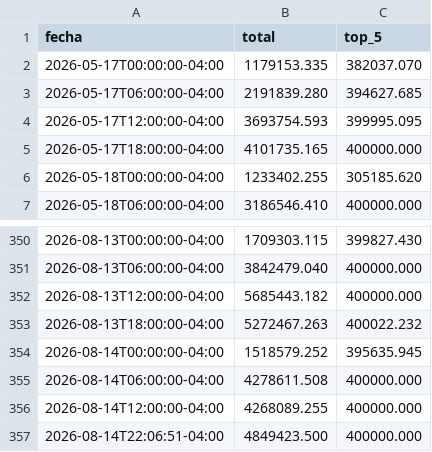
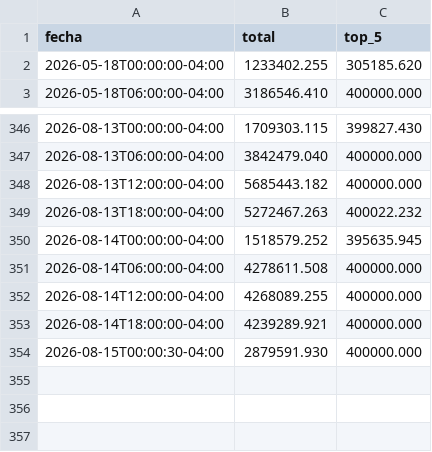
Before and after one commit to mauforonda/indicadores_economicos, a CSV file: tipodecambio/datos/binance_estructura_oferta_sell.csv, drawn as a sheet; only a part is shown, gaps mark what is left out.

```diff
--- a/tipodecambio/datos/binance_estructura_oferta_sell.csv
+++ b/tipodecambio/datos/binance_estructura_oferta_sell.csv
@@ -1,6 +1,2 @@
 fecha,total,top_5
-2026-05-17T00:00:00-04:00,1179153.335,382037.070
-2026-05-17T06:00:00-04:00,2191839.280,394627.685
-2026-05-17T12:00:00-04:00,3693754.593,399995.095
-2026-05-17T18:00:00-04:00,4101735.165,400000.000
 2026-05-18T00:00:00-04:00,1233402.255,305185.620
@@ -356,2 +352,3 @@ fecha,total,top_5
 2026-08-14T12:00:00-04:00,4268089.255,400000.000
-2026-08-14T22:06:51-04:00,4849423.500,400000.000
+2026-08-14T18:00:00-04:00,4239289.921,400000.000
+2026-08-15T00:00:30-04:00,2879591.930,400000.000
```
Also changed, not shown: tipodecambio/datos/binance_buy_precio_competitivo.csv, tipodecambio/datos/binance_buy_precio_profundidad.csv, 7 other files.
